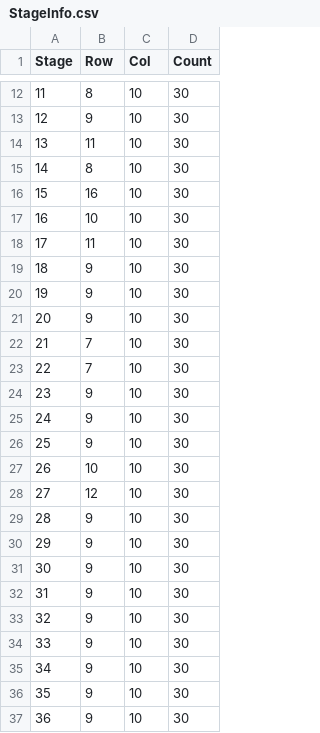
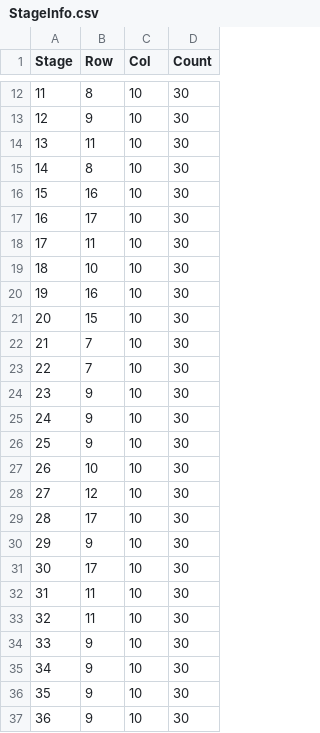
Before and after one commit to joona95/Game_MoonRabbit, a CSV file: Game_MoonRabbit/Assets/Resources/StageInfo.csv, drawn as a sheet; only a part is shown, gaps mark what is left out.

```diff
--- a/Game_MoonRabbit/Assets/Resources/StageInfo.csv
+++ b/Game_MoonRabbit/Assets/Resources/StageInfo.csv
@@ -16,7 +16,7 @@
 15,16,10,30
-16,10,10,30
+16,17,10,30
 17,11,10,30
-18,9,10,30
-19,9,10,30
-20,9,10,30
+18,10,10,30
+19,16,10,30
+20,15,10,30
 21,7,10,30
@@ -28,7 +28,7 @@
 27,12,10,30
-28,9,10,30
+28,17,10,30
 29,9,10,30
-30,9,10,30
-31,9,10,30
-32,9,10,30
+30,17,10,30
+31,11,10,30
+32,11,10,30
 33,9,10,30
```
Also changed, not shown: Game_MoonRabbit/Assets/Resources/16.csv, 19 other files.
